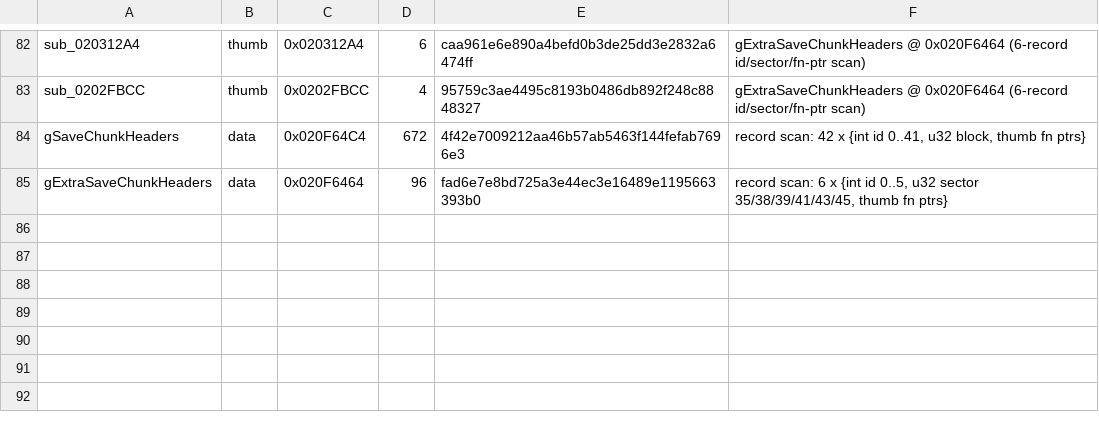
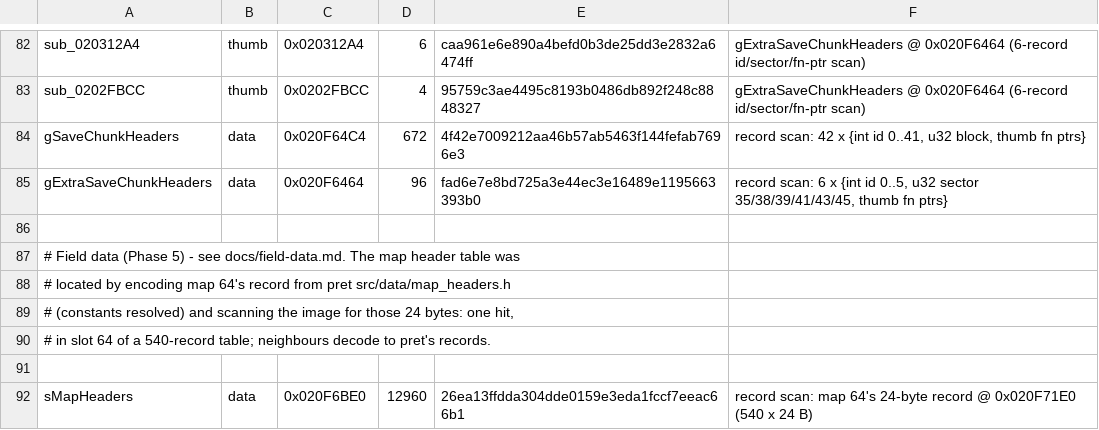
Before and after one commit to indateftww/apricorn, a TSV file: crates/apricorn-harness/pins/arm9.tsv, drawn as a sheet; only a part is shown, gaps mark what is left out; the diff names each change by its address in the sheet, - before the commit and + after, or states it on an @@ line.

```diff
--- a/crates/apricorn-harness/pins/arm9.tsv
+++ b/crates/apricorn-harness/pins/arm9.tsv
+row 86: (empty)
+row 87: # Field data (Phase 5) - see docs/field-data.md. The map header table was
+row 88: # located by encoding map 64's record from pret src/data/map_headers.h
+row 89: # (constants resolved) and scanning the image for those 24 bytes: one hit,
+row 90: # in slot 64 of a 540-record table; neighbours decode to pret's records.
+row 91: (empty)
+row 92: sMapHeaders | data | 0x020F6BE0 | 12960 | 26ea13ffdda304dde0159e3eda1fccf7eeac66b1 | record scan: map 64's 24-byte record @ 0x020F71E0 (540 x 24 B)
```
Also changed, not shown: 13 other files.
